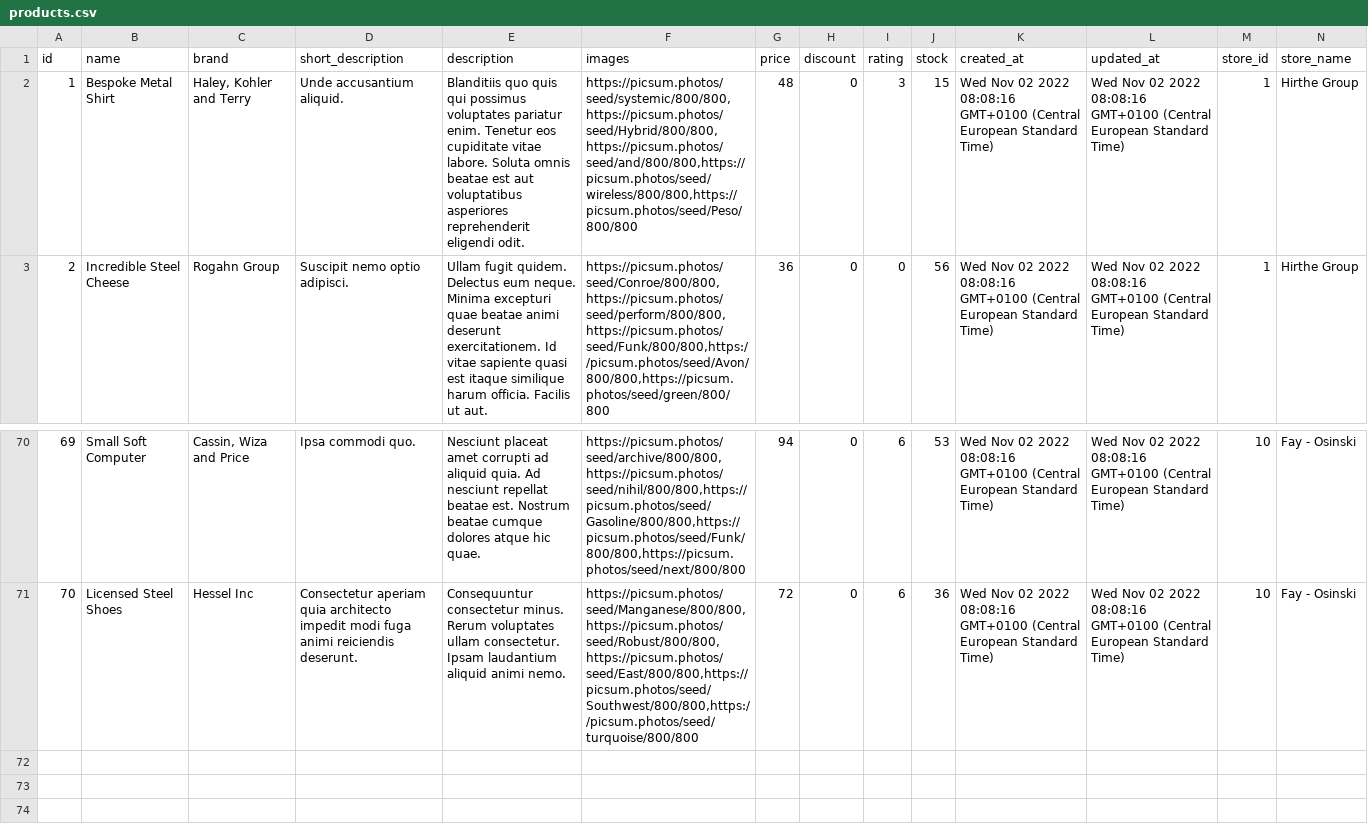
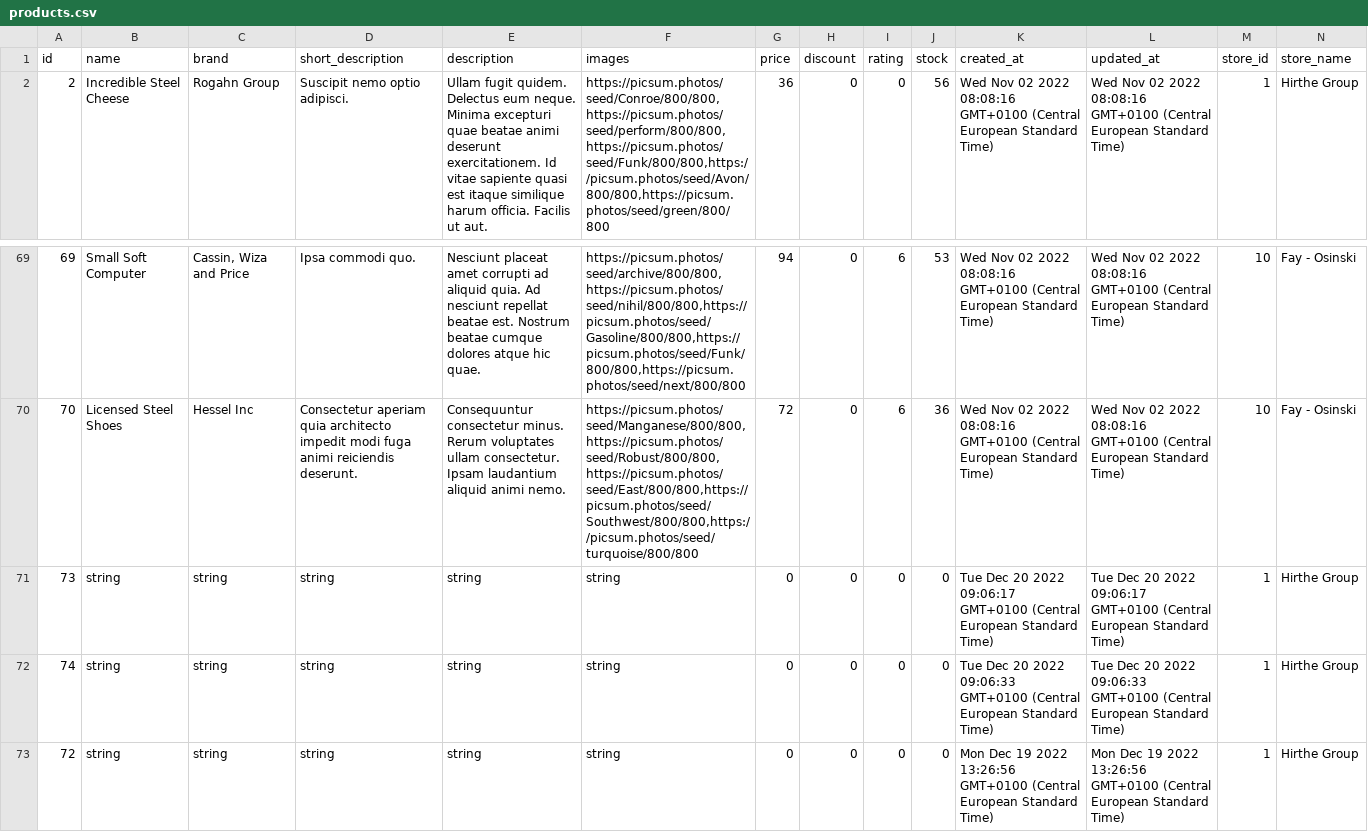
Before and after one commit to Zeko369/or-lab, a CSV file: public/products.csv, drawn as a sheet; only a part is shown, gaps mark what is left out; removed rows and columns are numbered as before the commit, all else as after; rows hold the shown columns only; the diff names each change by its address in the sheet, - before the commit and + after, or states it on an @@ line.

```diff
--- a/public/products.csv
+++ b/public/products.csv
-row 2: 1 | Bespoke Metal Shirt | Haley, Kohler and Terry | Unde accusantium aliquid. | Blanditiis quo quis qui possimus voluptates pariatur enim. Tenetur eos cupiditate vitae labore. Soluta omnis beatae est aut voluptatibus asperiores reprehenderit eligendi odit. | https://picsum.photos/seed/systemic/800/800,https://picsum.photos/seed/Hybrid/800/800,https://picsum.photos/seed/and/800/800,https://picsum.photos/seed/wireless/800/800,https://picsum.photos/seed/Peso/800/800 | 48 | 0 | 3 | 15 | Wed Nov 02 2022 08:08:16 GMT+0100 (Central European Standard Time) | Wed Nov 02 2022 08:08:16 GMT+0100 (Central European Standard Time) | 1 | Hirthe Group
+row 71: 73 | string | string | string | string | string | 0 | 0 | 0 | 0 | Tue Dec 20 2022 09:06:17 GMT+0100 (Central European Standard Time) | Tue Dec 20 2022 09:06:17 GMT+0100 (Central European Standard Time) | 1 | Hirthe Group
+row 72: 74 | string | string | string | string | string | 0 | 0 | 0 | 0 | Tue Dec 20 2022 09:06:33 GMT+0100 (Central European Standard Time) | Tue Dec 20 2022 09:06:33 GMT+0100 (Central European Standard Time) | 1 | Hirthe Group
+row 73: 72 | string | string | string | string | string | 0 | 0 | 0 | 0 | Mon Dec 19 2022 13:26:56 GMT+0100 (Central European Standard Time) | Mon Dec 19 2022 13:26:56 GMT+0100 (Central European Standard Time) | 1 | Hirthe Group
```
Also changed, not shown: 25 other files.
